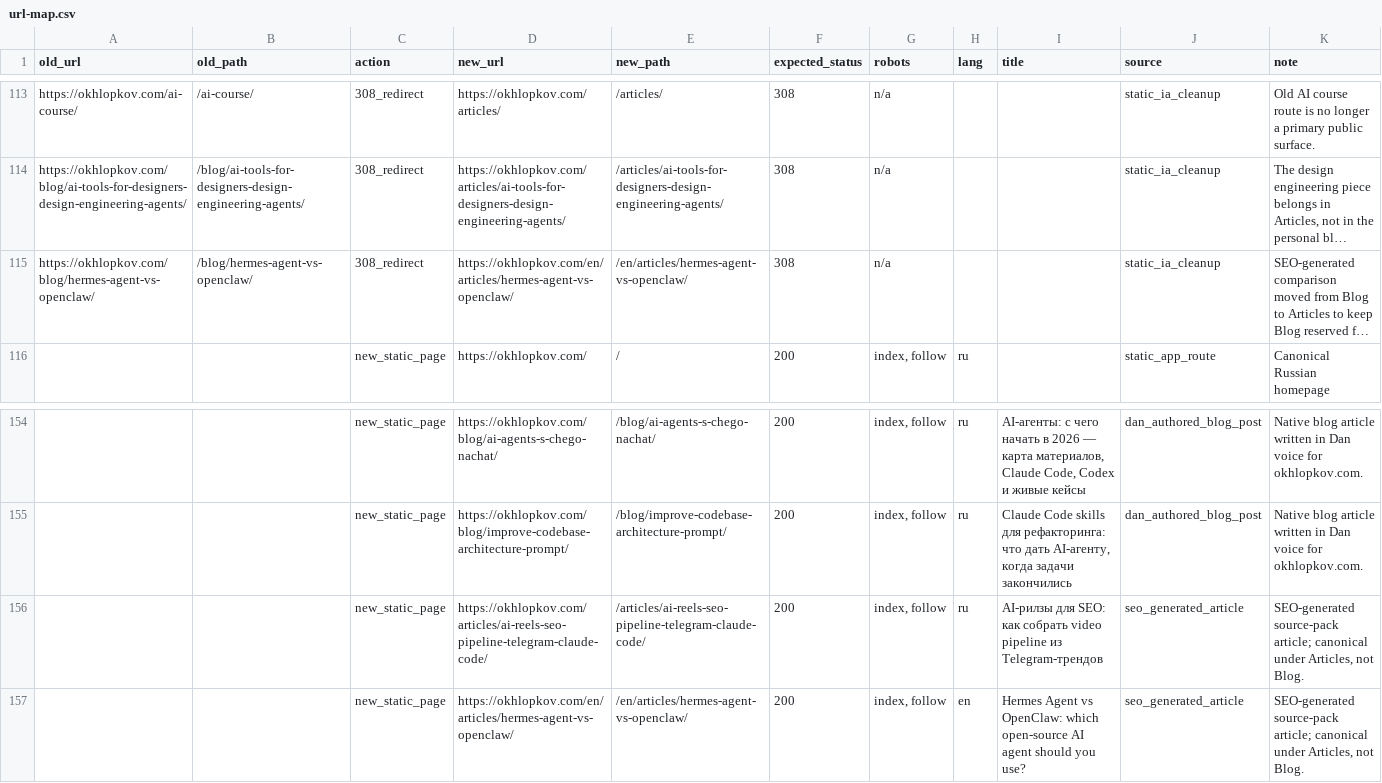
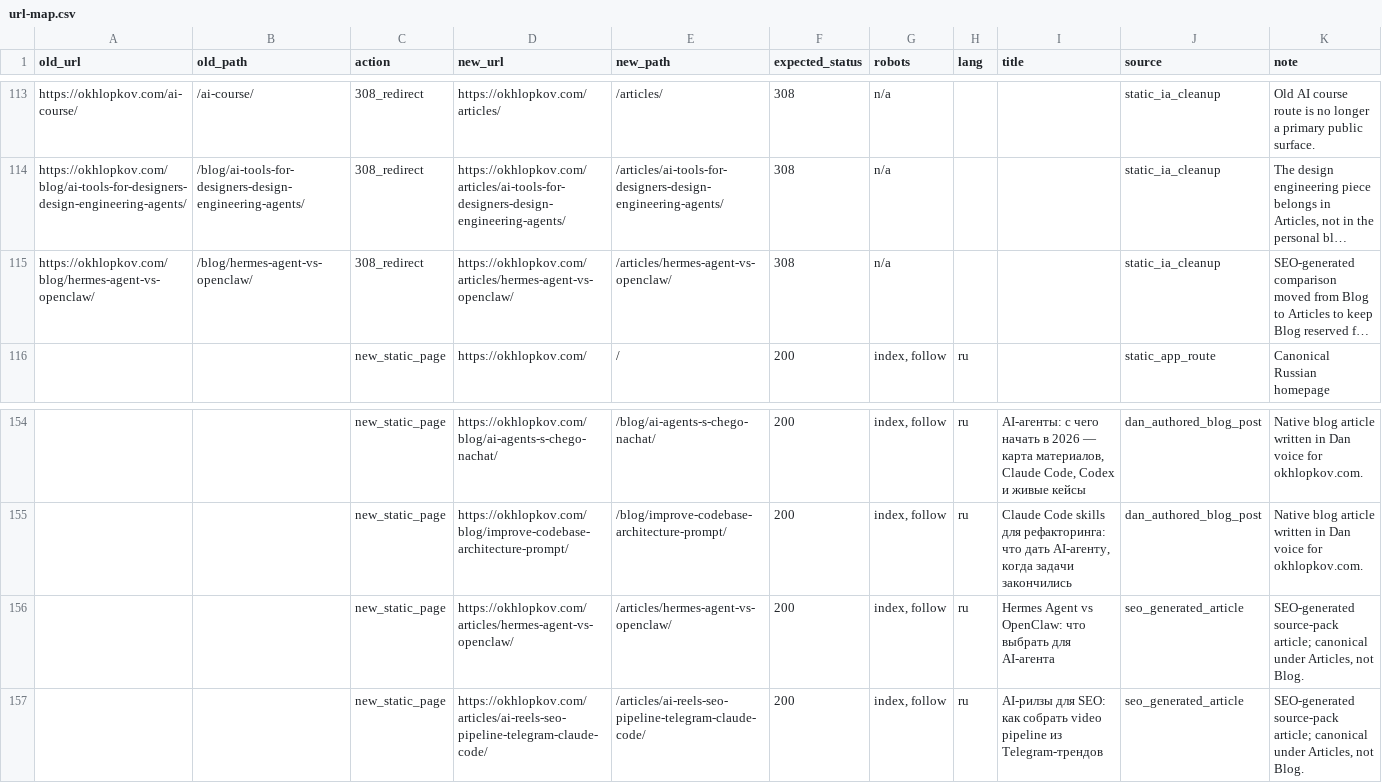
Before and after one commit to ohld/ohld.github.io, a CSV file: migration/url-map.csv, drawn as a sheet; only a part is shown, gaps mark what is left out; long unchanged cells end in …; removed rows and columns are numbered as before the commit, all else as after; the diff names each change by its address in the sheet, - before the commit and + after, or states it on an @@ line.

Commit message:
Publish Hermes OpenClaw article visuals

```diff
--- a/migration/url-map.csv
+++ b/migration/url-map.csv
-D115 (new_url): https://okhlopkov.com/en/articles/hermes-agent-vs-openclaw/
+D115 (new_url): https://okhlopkov.com/articles/hermes-agent-vs-openclaw/
-E115 (new_path): /en/articles/hermes-agent-vs-openclaw/
+E115 (new_path): /articles/hermes-agent-vs-openclaw/
+row 156:  |  | new_static_page | https://okhlopkov.com/articles/hermes-agent-vs-openclaw/ | /articles/hermes-agent-vs-openclaw/ | 200 | index, follow | ru | Hermes Agent vs OpenClaw: что выбрать для AI-агента | seo_generated_article | SEO-generated source-pack article; canonical under Articles, not Blog.
-row 157:  |  | new_static_page | https://okhlopkov.com/en/articles/hermes-agent-vs-openclaw/ | /en/articles/hermes-agent-vs-openclaw/ | 200 | index, follow | en | Hermes Agent vs OpenClaw: which open-source AI agent should you use? | seo_generated_article | SEO-generated source-pack article; canonical under Articles, not Blog.
```
Also changed, not shown: 35 other files.
